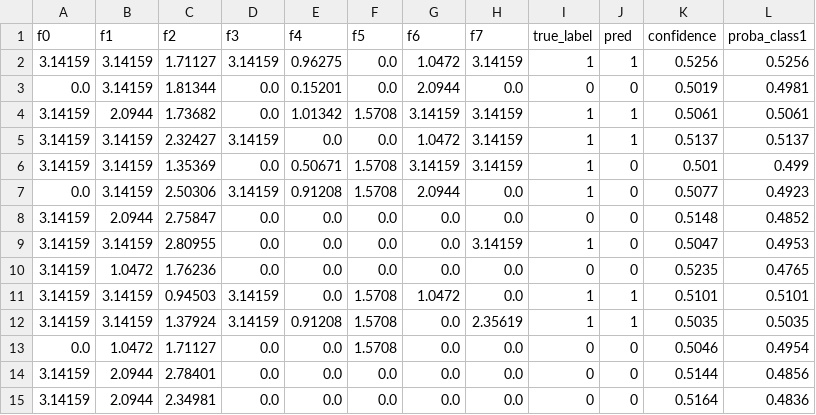
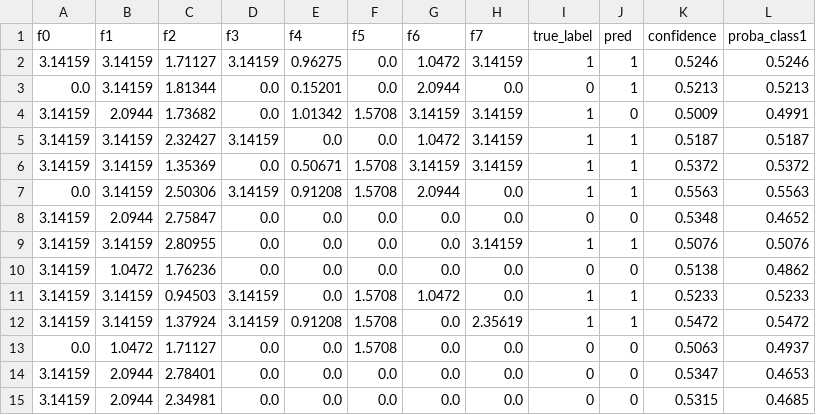
Before and after one commit to dog123452205/Adaptive-Layered-Quantum-Neural-Networks-for-Mitigating-Barren-Plateaus-in-NISQ-Devices, a CSV file: misc/predictions_heart.csv, drawn as a sheet; only a part is shown; the diff covers the shown part only.

Commit message:
Update web demo to full Rule/Greedy/PPO/DQN + classical comparison
server.js/app.js/index.html now show all 4 schedulers (Rule, Greedy, PPO,
DQN) plus Logistic Regression and Random Forest side by side, for Heart and
AI4I only (Cancer/Parkinsons dropped from demo scope). Backed by new
export_scheduler_predictions.py (per-sample predictions for greedy/ppo/dqn
on the same held-out test split as the existing rule export) and
build_ai4i_named.py (raw-value AI4I feature columns for display, mirroring
build_heart_named.py). Verified by running the server and exercising both
datasets' Run flow end to end in the browser -- all API calls 200 OK, no
console errors.

```diff
--- a/misc/predictions_heart.csv
+++ b/misc/predictions_heart.csv
@@ -1,15 +1,15 @@
 f0,f1,f2,f3,f4,f5,f6,f7,true_label,pred,confidence,proba_class1
-3.14159,3.14159,1.71127,3.14159,0.96275,0.0,1.0472,3.14159,1,1,0.5256,0.5256
-0.0,3.14159,1.81344,0.0,0.15201,0.0,2.0944,0.0,0,0,0.5019,0.4981
-3.14159,2.0944,1.73682,0.0,1.01342,1.5708,3.14159,3.14159,1,1,0.5061,0.5061
-3.14159,3.14159,2.32427,3.14159,0.0,0.0,1.0472,3.14159,1,1,0.5137,0.5137
-3.14159,3.14159,1.35369,0.0,0.50671,1.5708,3.14159,3.14159,1,0,0.501,0.499
-0.0,3.14159,2.50306,3.14159,0.91208,1.5708,2.0944,0.0,1,0,0.5077,0.4923
-3.14159,2.0944,2.75847,0.0,0.0,0.0,0.0,0.0,0,0,0.5148,0.4852
-3.14159,3.14159,2.80955,0.0,0.0,0.0,0.0,3.14159,1,0,0.5047,0.4953
-3.14159,1.0472,1.76236,0.0,0.0,0.0,0.0,0.0,0,0,0.5235,0.4765
-3.14159,3.14159,0.94503,3.14159,0.0,1.5708,1.0472,0.0,1,1,0.5101,0.5101
-3.14159,3.14159,1.37924,3.14159,0.91208,1.5708,0.0,2.35619,1,1,0.5035,0.5035
-0.0,1.0472,1.71127,0.0,0.0,1.5708,0.0,0.0,0,0,0.5046,0.4954
-3.14159,2.0944,2.78401,0.0,0.0,0.0,0.0,0.0,0,0,0.5144,0.4856
-3.14159,2.0944,2.34981,0.0,0.0,0.0,0.0,0.0,0,0,0.5164,0.4836
+3.14159,3.14159,1.71127,3.14159,0.96275,0.0,1.0472,3.14159,1,1,0.5246,0.5246
+0.0,3.14159,1.81344,0.0,0.15201,0.0,2.0944,0.0,0,1,0.5213,0.5213
+3.14159,2.0944,1.73682,0.0,1.01342,1.5708,3.14159,3.14159,1,0,0.5009,0.4991
+3.14159,3.14159,2.32427,3.14159,0.0,0.0,1.0472,3.14159,1,1,0.5187,0.5187
+3.14159,3.14159,1.35369,0.0,0.50671,1.5708,3.14159,3.14159,1,1,0.5372,0.5372
+0.0,3.14159,2.50306,3.14159,0.91208,1.5708,2.0944,0.0,1,1,0.5563,0.5563
+3.14159,2.0944,2.75847,0.0,0.0,0.0,0.0,0.0,0,0,0.5348,0.4652
+3.14159,3.14159,2.80955,0.0,0.0,0.0,0.0,3.14159,1,1,0.5076,0.5076
+3.14159,1.0472,1.76236,0.0,0.0,0.0,0.0,0.0,0,0,0.5138,0.4862
+3.14159,3.14159,0.94503,3.14159,0.0,1.5708,1.0472,0.0,1,1,0.5233,0.5233
+3.14159,3.14159,1.37924,3.14159,0.91208,1.5708,0.0,2.35619,1,1,0.5472,0.5472
+0.0,1.0472,1.71127,0.0,0.0,1.5708,0.0,0.0,0,0,0.5063,0.4937
+3.14159,2.0944,2.78401,0.0,0.0,0.0,0.0,0.0,0,0,0.5347,0.4653
+3.14159,2.0944,2.34981,0.0,0.0,0.0,0.0,0.0,0,0,0.5315,0.4685
```
Also changed, not shown: 99 edited cells elsewhere in this file, misc/predictions_heart_named.csv, misc/predictions_meta.csv, 21 other files.
